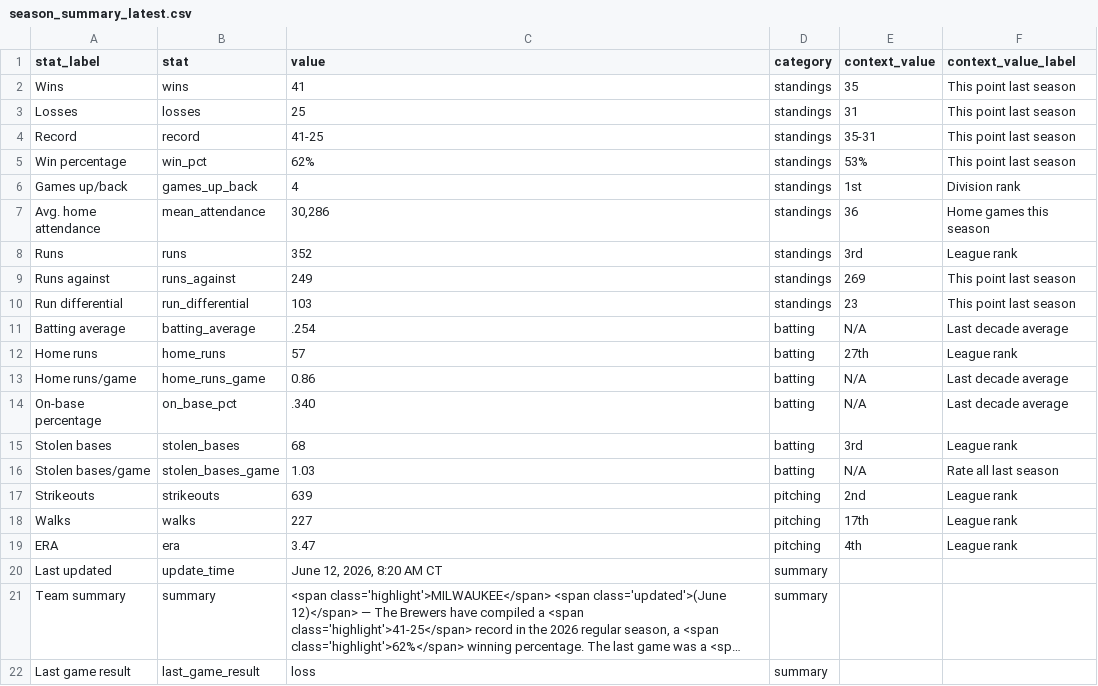
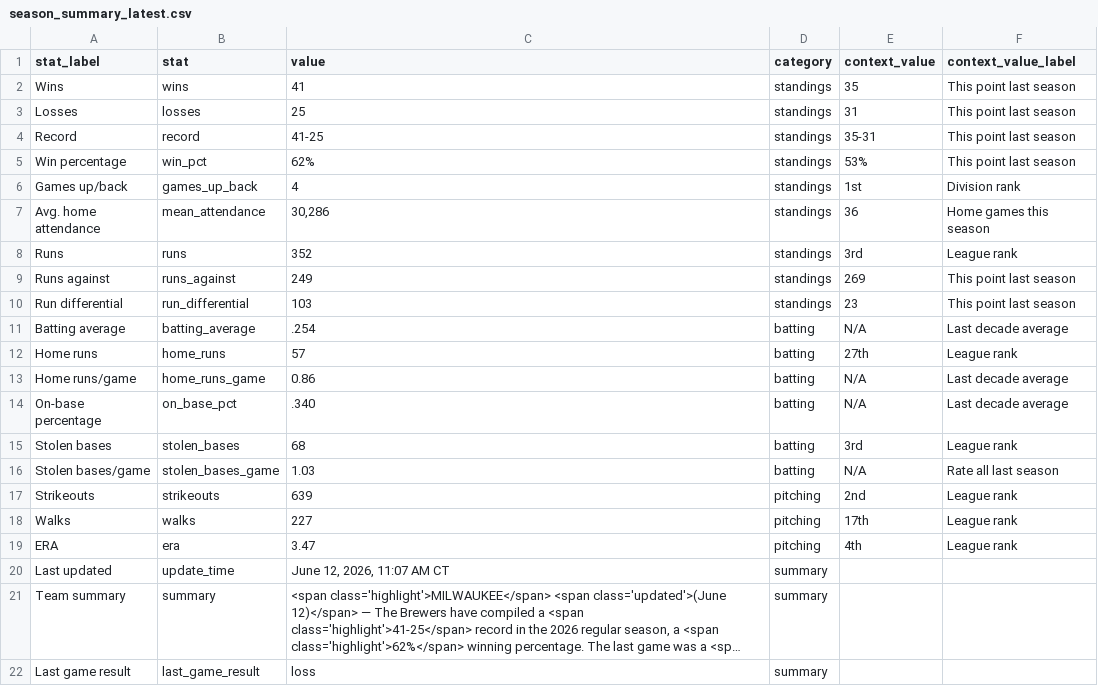
Before and after one commit to twallac10/mkebrewers-bot, a CSV file: data/standings/season_summary_latest.csv, drawn as a sheet; long unchanged cells end in …; the diff names each change by its address in the sheet, - before the commit and + after, or states it on an @@ line.

```diff
--- a/data/standings/season_summary_latest.csv
+++ b/data/standings/season_summary_latest.csv
-C20 (value): June 12, 2026, 8:20 AM CT
+C20 (value): June 12, 2026, 11:07 AM CT
```
Also changed, not shown: 15 other files.
